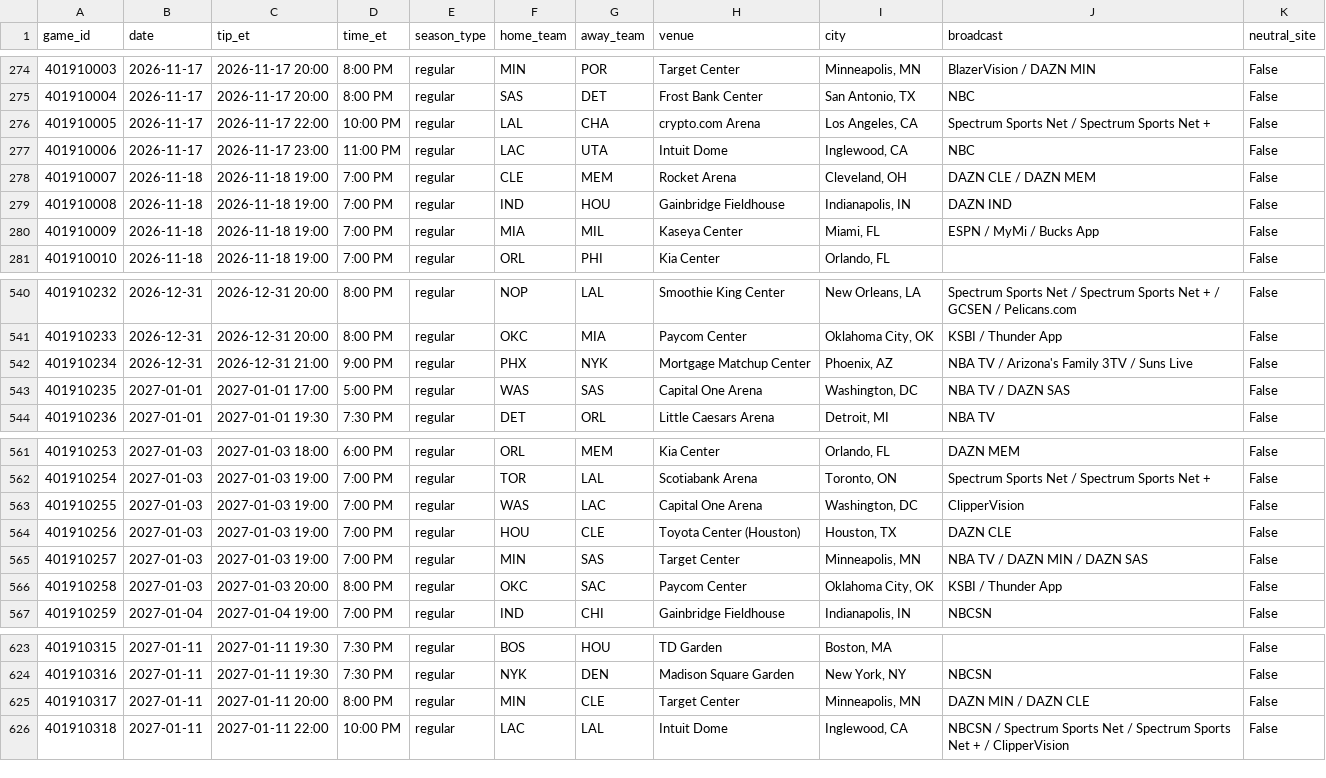
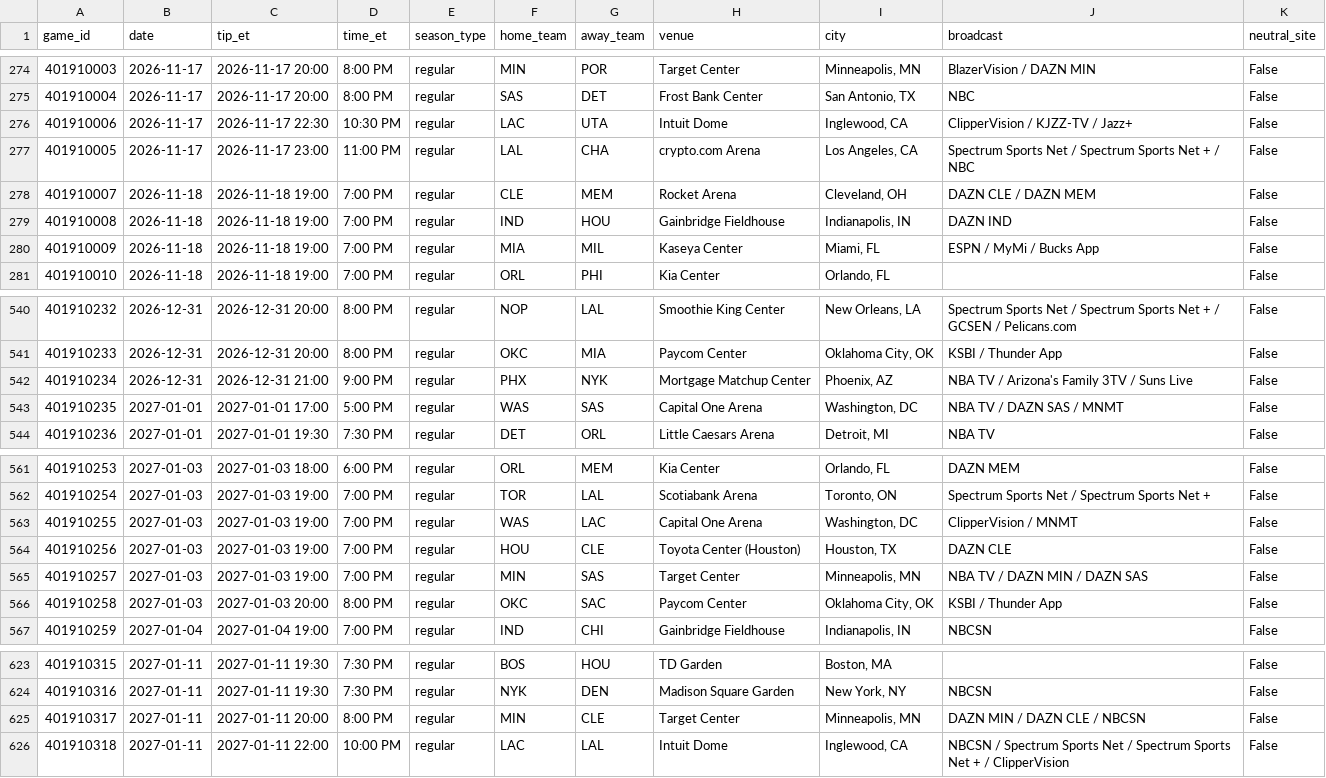
Before and after one commit to arinb44/MachineLearningNBA, a CSV file: data/input/nba_schedule_2026-27.csv, drawn as a sheet; only a part is shown, gaps mark what is left out.

```diff
--- a/data/input/nba_schedule_2026-27.csv
+++ b/data/input/nba_schedule_2026-27.csv
@@ -275,4 +275,4 @@ game_id,date,tip_et,time_et,season_type,home_team,away_team,venue,city,broadcast
 401910004,2026-11-17,2026-11-17 20:00,8:00 PM,regular,SAS,DET,Frost Bank Center,"San Antonio, TX",NBC,False
-401910005,2026-11-17,2026-11-17 22:00,10:00 PM,regular,LAL,CHA,crypto.com Arena,"Los Angeles, CA",Spectrum Sports Net / Spectrum Sports Net +,False
-401910006,2026-11-17,2026-11-17 23:00,11:00 PM,regular,LAC,UTA,Intuit Dome,"Inglewood, CA",NBC,False
+401910006,2026-11-17,2026-11-17 22:30,10:30 PM,regular,LAC,UTA,Intuit Dome,"Inglewood, CA",ClipperVision / KJZZ-TV / Jazz+,False
+401910005,2026-11-17,2026-11-17 23:00,11:00 PM,regular,LAL,CHA,crypto.com Arena,"Los Angeles, CA",Spectrum Sports Net / Spectrum Sports Net + / NBC,False
 401910007,2026-11-18,2026-11-18 19:00,7:00 PM,regular,CLE,MEM,Rocket Arena,"Cleveland, OH",DAZN CLE / DAZN MEM,False
@@ -542,3 +542,3 @@ game_id,date,tip_et,time_et,season_type,home_team,away_team,venue,city,broadcast
 401910234,2026-12-31,2026-12-31 21:00,9:00 PM,regular,PHX,NYK,Mortgage Matchup Center,"Phoenix, AZ",NBA TV / Arizona's Family 3TV / Suns Live,False
-401910235,2027-01-01,2027-01-01 17:00,5:00 PM,regular,WAS,SAS,Capital One Arena,"Washington, DC",NBA TV / DAZN SAS,False
+401910235,2027-01-01,2027-01-01 17:00,5:00 PM,regular,WAS,SAS,Capital One Arena,"Washington, DC",NBA TV / DAZN SAS / MNMT,False
 401910236,2027-01-01,2027-01-01 19:30,7:30 PM,regular,DET,ORL,Little Caesars Arena,"Detroit, MI",NBA TV,False
@@ -562,3 +562,3 @@ game_id,date,tip_et,time_et,season_type,home_team,away_team,venue,city,broadcast
 401910254,2027-01-03,2027-01-03 19:00,7:00 PM,regular,TOR,LAL,Scotiabank Arena,"Toronto, ON",Spectrum Sports Net / Spectrum Sports Net +,False
-401910255,2027-01-03,2027-01-03 19:00,7:00 PM,regular,WAS,LAC,Capital One Arena,"Washington, DC",ClipperVision,False
+401910255,2027-01-03,2027-01-03 19:00,7:00 PM,regular,WAS,LAC,Capital One Arena,"Washington, DC",ClipperVision / MNMT,False
 401910256,2027-01-03,2027-01-03 19:00,7:00 PM,regular,HOU,CLE,Toyota Center (Houston),"Houston, TX",DAZN CLE,False
@@ -624,3 +624,3 @@ game_id,date,tip_et,time_et,season_type,home_team,away_team,venue,city,broadcast
 401910316,2027-01-11,2027-01-11 19:30,7:30 PM,regular,NYK,DEN,Madison Square Garden,"New York, NY",NBCSN,False
-401910317,2027-01-11,2027-01-11 20:00,8:00 PM,regular,MIN,CLE,Target Center,"Minneapolis, MN",DAZN MIN / DAZN CLE,False
+401910317,2027-01-11,2027-01-11 20:00,8:00 PM,regular,MIN,CLE,Target Center,"Minneapolis, MN",DAZN MIN / DAZN CLE / NBCSN,False
 401910318,2027-01-11,2027-01-11 22:00,10:00 PM,regular,LAC,LAL,Intuit Dome,"Inglewood, CA",NBCSN / Spectrum Sports Net / Spectrum Sports Net + / ClipperVision,False
```
Also changed, not shown: data/input/espn_player_stats_2026-27.csv, data/input/injuries.csv, 1 other file.
